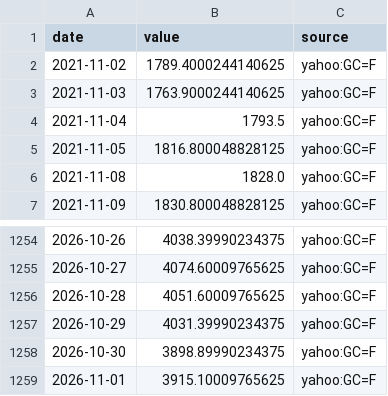
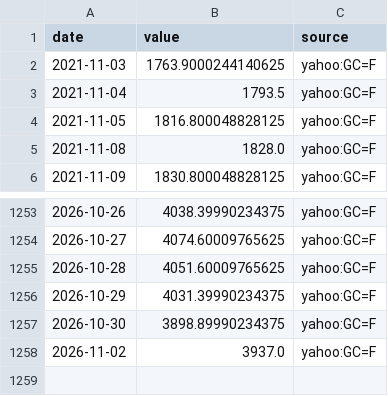
Before and after one commit to MJIH-market/macro-dashboard, a CSV file: data/GOLD.csv, drawn as a sheet; only a part is shown, gaps mark what is left out.

```diff
--- a/data/GOLD.csv
+++ b/data/GOLD.csv
@@ -1,3 +1,2 @@
 date,value,source
-2021-11-02,1789.4000244140625,yahoo:GC=F
 2021-11-03,1763.9000244140625,yahoo:GC=F
@@ -1258,2 +1257,2 @@ date,value,source
 2026-10-30,3898.89990234375,yahoo:GC=F
-2026-11-01,3915.10009765625,yahoo:GC=F
+2026-11-02,3937.0,yahoo:GC=F
```
Also changed, not shown: data/DXY.csv, data/NDX.csv, 9 other files.
